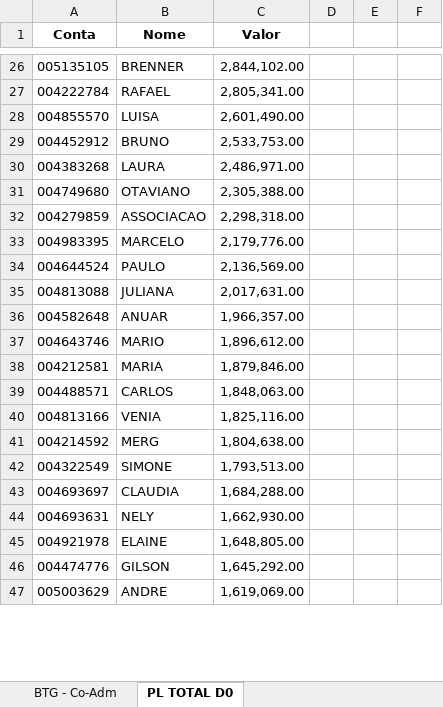
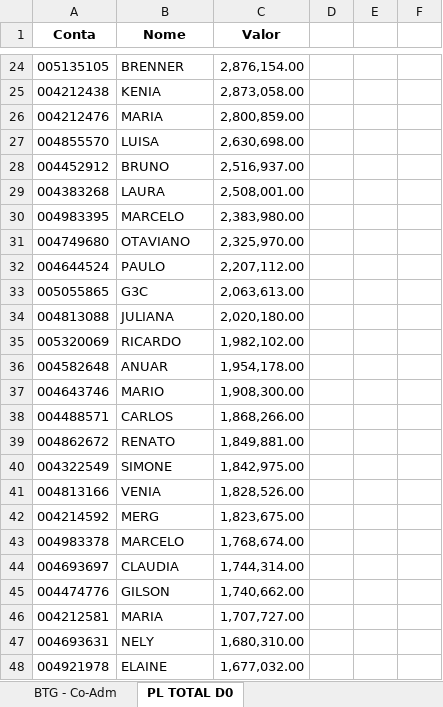
Before and after one commit to bluemetrixgit/dados, an Excel workbook: Controle de Contratos - Carteiras Co-Administradas.xlsx, sheet PL TOTAL D0, drawn as a sheet; only a part is shown, gaps mark what is left out; values as stored, in another font and other column widths than the file's, no borders; charts and pictures not drawn; removed rows and columns are numbered as before the commit, all else as after; the diff covers the shown part only; the diff names each change by its address in the sheet, - before the commit and + after, or states it on an @@ line.

```diff
--- a/Controle de Contratos - Carteiras Co-Administradas.xlsx (sheet PL TOTAL D0)
+++ b/Controle de Contratos - Carteiras Co-Administradas.xlsx (sheet PL TOTAL D0)
-C24 (Valor): 2,844,102.00
+C24 (Valor): 2,876,154.00
-row 27: 004222784 | RAFAEL | 2,805,341.00
+row 25: 004212438 | KENIA | 2,873,058.00
+row 26: 004212476 | MARIA | 2,800,859.00
-C27 (Valor): 2,601,490.00
+C27 (Valor): 2,630,698.00
-C28 (Valor): 2,533,753.00
+C28 (Valor): 2,516,937.00
-C29 (Valor): 2,486,971.00
+C29 (Valor): 2,508,001.00
-row 31: 004749680 | OTAVIANO | 2,305,388.00
-row 32: 004279859 | ASSOCIACAO | 2,298,318.00
-C30 (Valor): 2,179,776.00
+C30 (Valor): 2,383,980.00
+row 31: 004749680 | OTAVIANO | 2,325,970.00
-C32 (Valor): 2,136,569.00
+C32 (Valor): 2,207,112.00
+row 33: 005055865 | G3C | 2,063,613.00
-C34 (Valor): 2,017,631.00
+C34 (Valor): 2,020,180.00
+row 35: 005320069 | RICARDO | 1,982,102.00
-C36 (Valor): 1,966,357.00
+C36 (Valor): 1,954,178.00
-C37 (Valor): 1,896,612.00
+C37 (Valor): 1,908,300.00
-row 38: 004212581 | MARIA | 1,879,846.00
-C38 (Valor): 1,848,063.00
+C38 (Valor): 1,868,266.00
+row 39: 004862672 | RENATO | 1,849,881.00
+row 40: 004322549 | SIMONE | 1,842,975.00
-C41 (Valor): 1,825,116.00
+C41 (Valor): 1,828,526.00
-C42 (Valor): 1,804,638.00
+C42 (Valor): 1,823,675.00
-row 42: 004322549 | SIMONE | 1,793,513.00
+row 43: 004983378 | MARCELO | 1,768,674.00
-C44 (Valor): 1,684,288.00
+C44 (Valor): 1,744,314.00
+row 45: 004474776 | GILSON | 1,740,662.00
+row 46: 004212581 | MARIA | 1,707,727.00
-C47 (Valor): 1,662,930.00
+C47 (Valor): 1,680,310.00
-C48 (Valor): 1,648,805.00
+C48 (Valor): 1,677,032.00
-row 46: 004474776 | GILSON | 1,645,292.00
-row 47: 005003629 | ANDRE | 1,619,069.00
```
Also changed, not shown: 289 added rows, 258 removed rows and 278 edited cells elsewhere in this sheet, sheet BTG - Co-Adm, sheet Clientes Novos - Co-Adm, formulas that keep their value, 4 other files.
